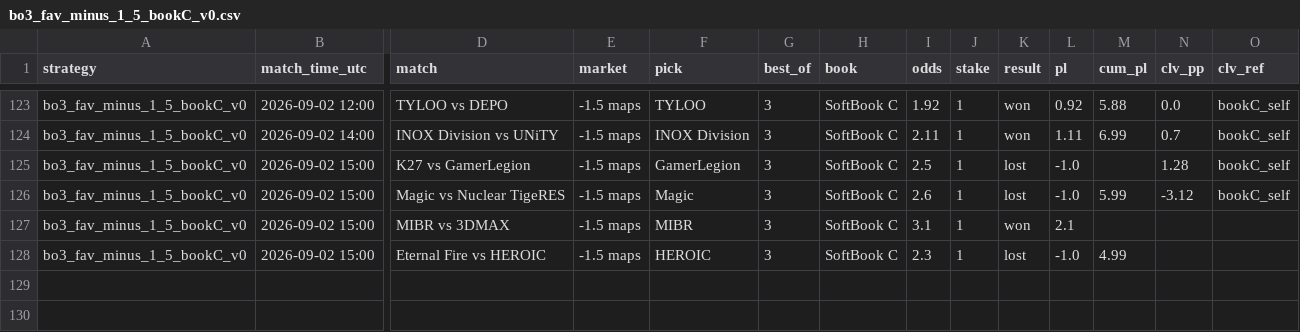
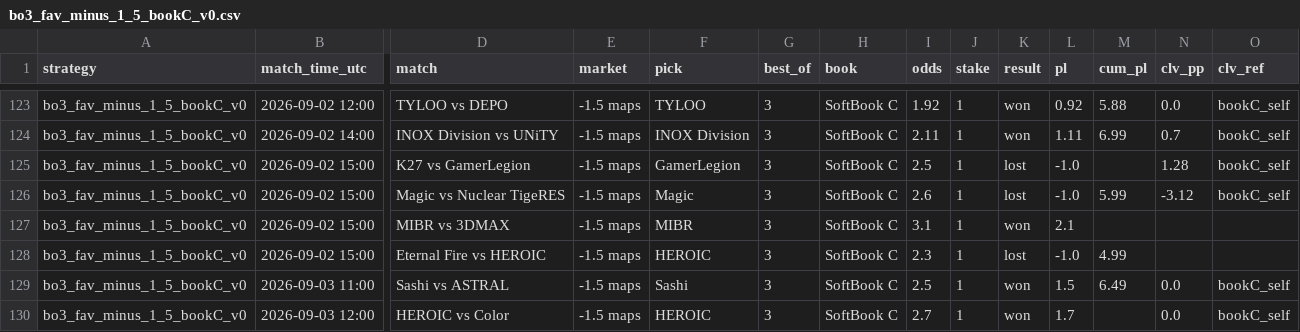
Before and after one commit to hyprcs/cs2hub, a CSV file: strategies/data/bo3_fav_minus_1_5_bookC_v0.csv, drawn as a sheet; only a part is shown, gaps mark what is left out; rows hold the shown columns only; the diff names each change by its address in the sheet, - before the commit and + after, or states it on an @@ line.

```diff
--- a/strategies/data/bo3_fav_minus_1_5_bookC_v0.csv
+++ b/strategies/data/bo3_fav_minus_1_5_bookC_v0.csv
+row 129: bo3_fav_minus_1_5_bookC_v0 | 2026-09-03 11:00 | Sashi vs ASTRAL | -1.5 maps | Sashi | 3 | SoftBook C | 2.5 | 1 | won | 1.5 | 6.49 | 0.0 | bookC_self
+row 130: bo3_fav_minus_1_5_bookC_v0 | 2026-09-03 12:00 | HEROIC vs Color | -1.5 maps | HEROIC | 3 | SoftBook C | 2.7 | 1 | won | 1.7 |  | 0.0 | bookC_self
```
Also changed, not shown: strategies/data/all.csv, strategies/data/bo3_dog_plus_1_5_bookC_v0.csv, 10 other files.
